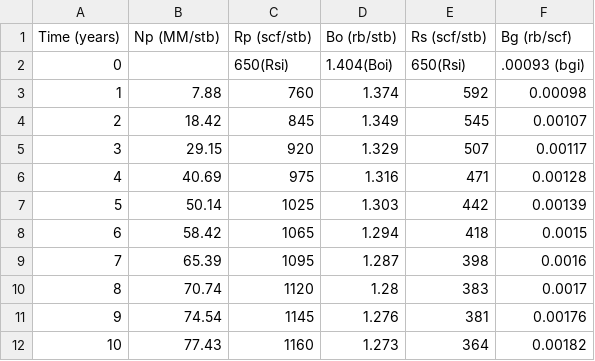
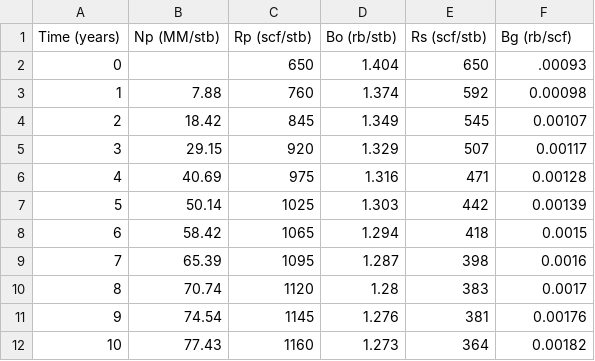
Before and after one commit to Ajoma/PEIP, a CSV file: PEIP-PVT DATA.csv, drawn as a sheet.

Commit message:
Update PEIP-PVT DATA.csv

```diff
--- a/PEIP-PVT DATA.csv
+++ b/PEIP-PVT DATA.csv
@@ -1,3 +1,3 @@
 Time (years),Np (MM/stb),Rp (scf/stb),Bo (rb/stb),Rs (scf/stb),Bg (rb/scf)
-0,,650(Rsi),1.404(Boi),650(Rsi),.00093 (bgi)
+0,,650,1.404,650,.00093
 1,7.88,760,1.374,592,0.00098
```
